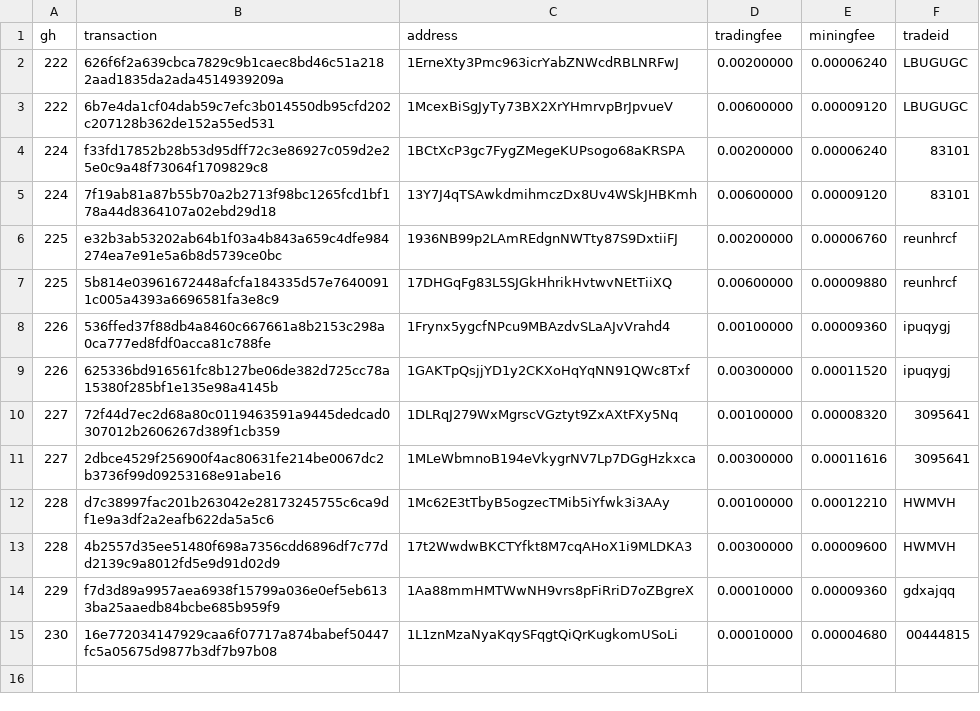
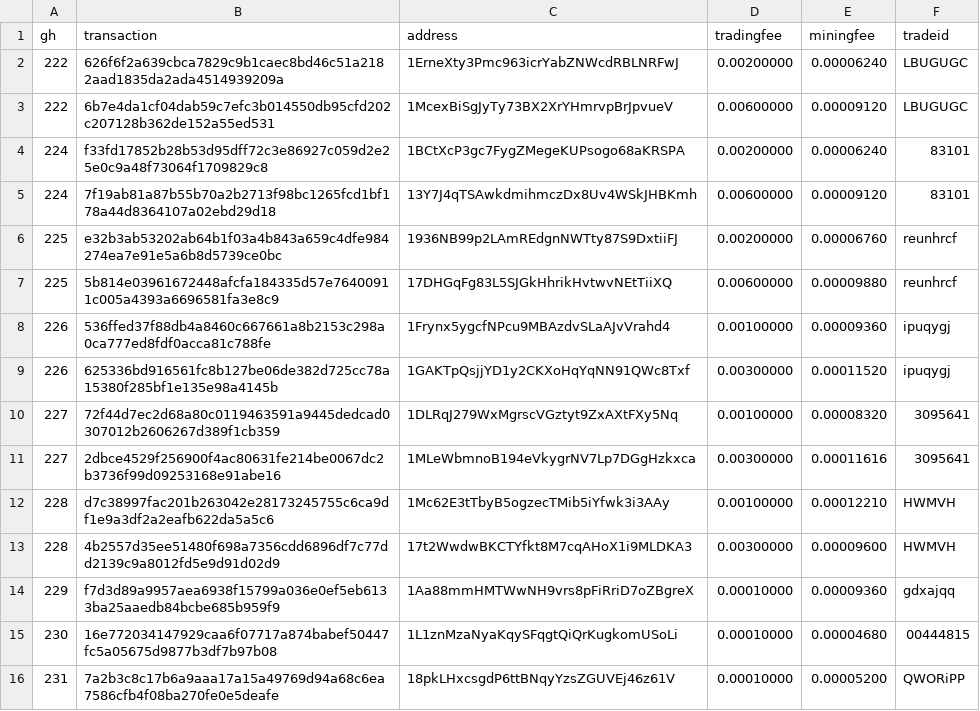
Before and after one commit to bisq-network/support, a CSV file: support-221.csv, drawn as a sheet.

Commit message:
Add txns for fee reimbursement #231

```diff
--- a/support-221.csv
+++ b/support-221.csv
@@ -15 +15,2 @@ gh,transaction,address,tradingfee,miningfee,tradeid
 230,16e772034147929caa6f07717a874babef50447fc5a05675d9877b3df7b97b08,1L1znMzaNyaKqySFqgtQiQrKugkomUSoLi,0.00010000,0.00004680,00444815
+231,7a2b3c8c17b6a9aaa17a15a49769d94a68c6ea7586cfb4f08ba270fe0e5deafe,18pkLHxcsgdP6ttBNqyYzsZGUVEj46z61V,0.00010000,0.00005200,QWORiPP
```
